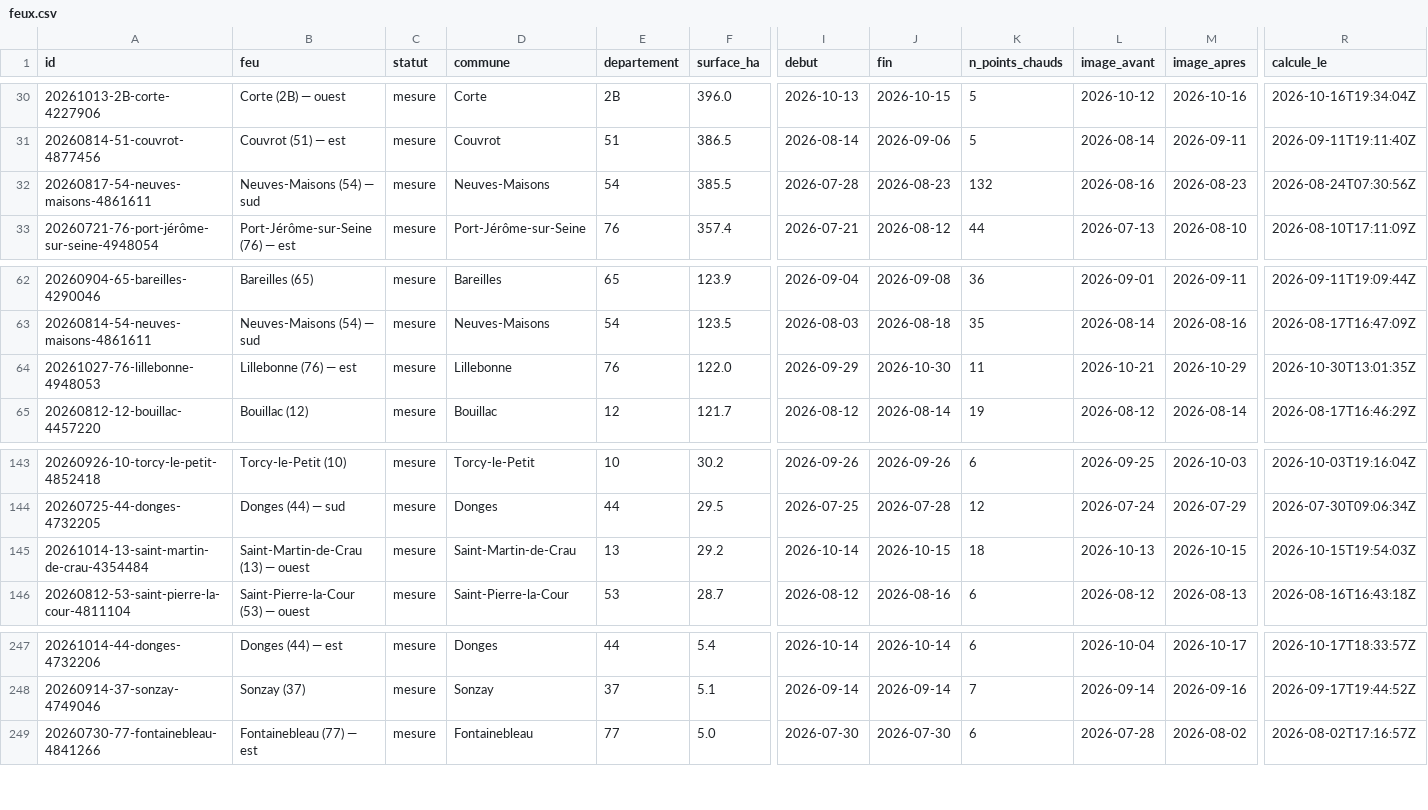
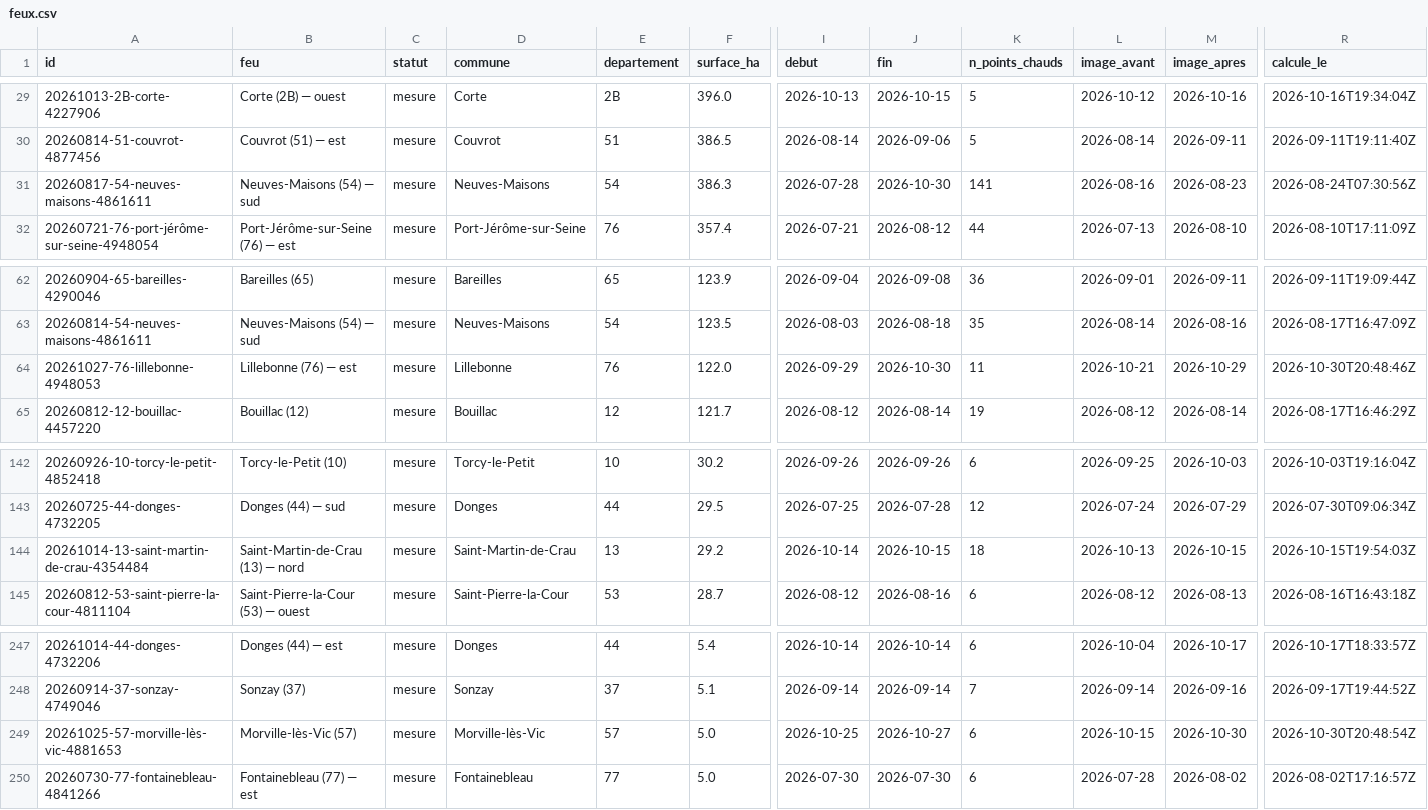
Before and after one commit to r0bp3nguin/brulis, a CSV file: site/data/feux.csv, drawn as a sheet; only a part is shown, gaps mark what is left out; addresses are those after the commit; rows hold the shown columns only; the diff covers the shown part only; the diff names each change by its address in the sheet, - before the commit and + after, or states it on an @@ line.

```diff
--- a/site/data/feux.csv
+++ b/site/data/feux.csv
-F31 (surface_ha): 385.5
+F31 (surface_ha): 386.3
-J31 (fin): 2026-08-23
+J31 (fin): 2026-10-30
-K31 (n_points_chauds): 132
+K31 (n_points_chauds): 141
-R64 (calcule_le): 2026-10-30T13:01:35Z
+R64 (calcule_le): 2026-10-30T20:48:46Z
-B144 (feu): Saint-Martin-de-Crau (13) — ouest
+B144 (feu): Saint-Martin-de-Crau (13) — nord
+row 249: 20261025-57-morville-lès-vic-4881653 | Morville-lès-Vic (57) | mesure | Morville-lès-Vic | 57 | 5.0 | 2026-10-25 | 2026-10-27 | 6 | 2026-10-15 | 2026-10-30 | 2026-10-30T20:48:54Z
```
Also changed, not shown: 2 added rows, 2 removed rows and 11 edited cells elsewhere in this file, 25 other files.
